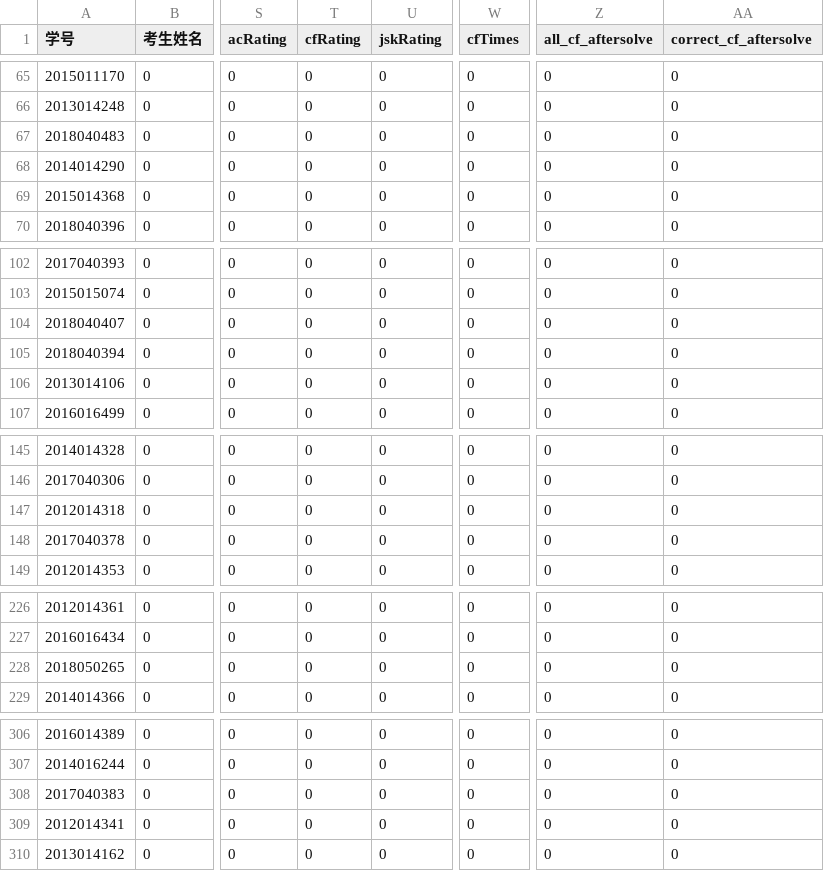
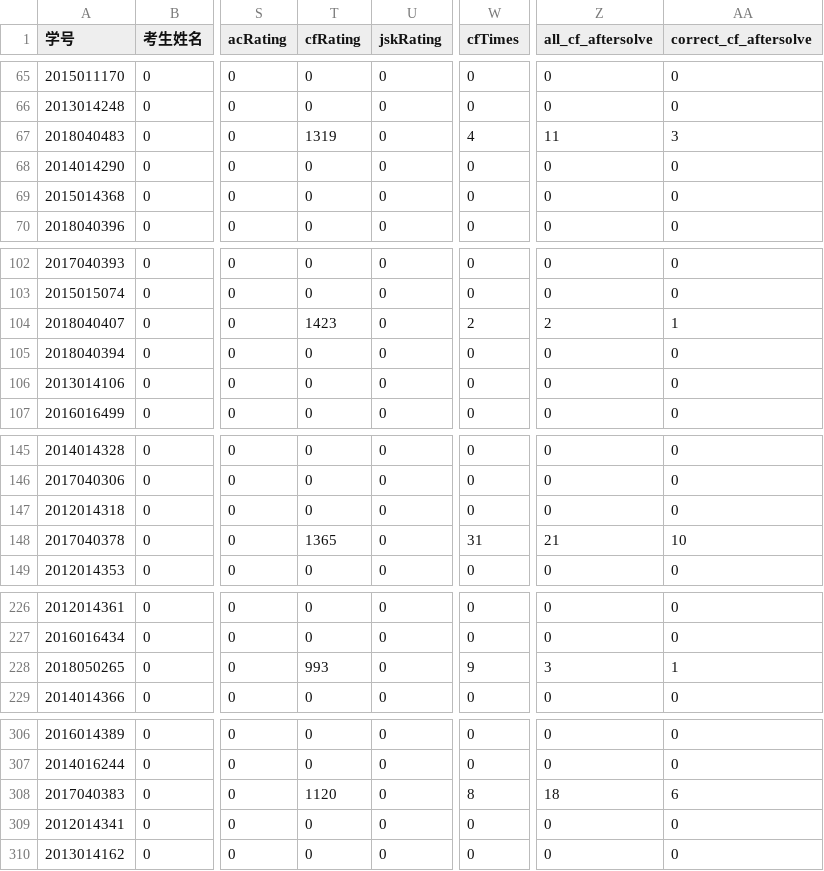
Before and after one commit to Ice-Jeffrey/ProductionPractice, a CSV file: Project/Data/negative_acmer.csv, drawn as a sheet; only a part is shown, gaps mark what is left out; the diff covers the shown part only; the diff names each change by its address in the sheet, - before the commit and + after, or states it on an @@ line.

```diff
--- a/Project/Data/negative_acmer.csv
+++ b/Project/Data/negative_acmer.csv
-T67 (cfRating): 0
+T67 (cfRating): 1319
-W67 (cfTimes): 0
+W67 (cfTimes): 4
-Z67 (all_cf_aftersolve): 0
+Z67 (all_cf_aftersolve): 11
-AA67 (correct_cf_aftersolve): 0
+AA67 (correct_cf_aftersolve): 3
-T104 (cfRating): 0
+T104 (cfRating): 1423
-W104 (cfTimes): 0
+W104 (cfTimes): 2
-Z104 (all_cf_aftersolve): 0
+Z104 (all_cf_aftersolve): 2
-AA104 (correct_cf_aftersolve): 0
+AA104 (correct_cf_aftersolve): 1
-T148 (cfRating): 0
+T148 (cfRating): 1365
-W148 (cfTimes): 0
+W148 (cfTimes): 31
-Z148 (all_cf_aftersolve): 0
+Z148 (all_cf_aftersolve): 21
-AA148 (correct_cf_aftersolve): 0
+AA148 (correct_cf_aftersolve): 10
-T228 (cfRating): 0
+T228 (cfRating): 993
-W228 (cfTimes): 0
+W228 (cfTimes): 9
-Z228 (all_cf_aftersolve): 0
+Z228 (all_cf_aftersolve): 3
-AA228 (correct_cf_aftersolve): 0
+AA228 (correct_cf_aftersolve): 1
-T308 (cfRating): 0
+T308 (cfRating): 1120
-W308 (cfTimes): 0
+W308 (cfTimes): 8
-Z308 (all_cf_aftersolve): 0
+Z308 (all_cf_aftersolve): 18
-AA308 (correct_cf_aftersolve): 0
+AA308 (correct_cf_aftersolve): 6
```
Also changed, not shown: 44 edited cells elsewhere in this file, Project/Data/positive_acmer.csv, Project/Data/testdata_acmer.csv, 1 other file.
